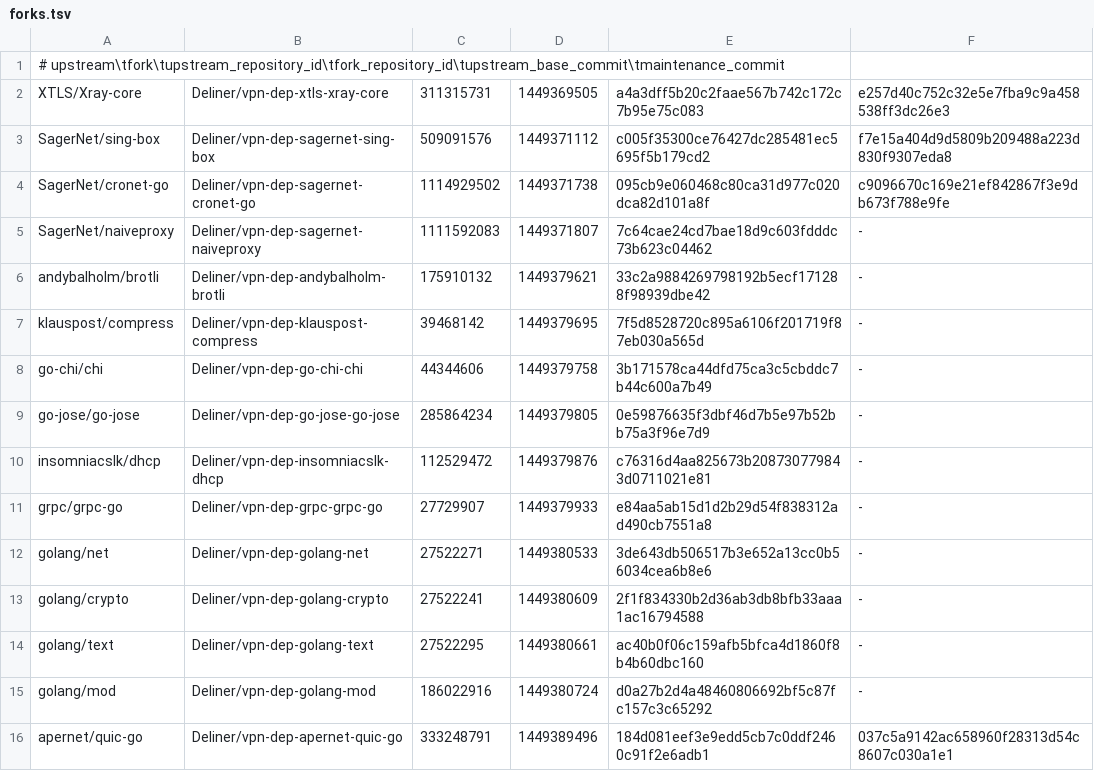
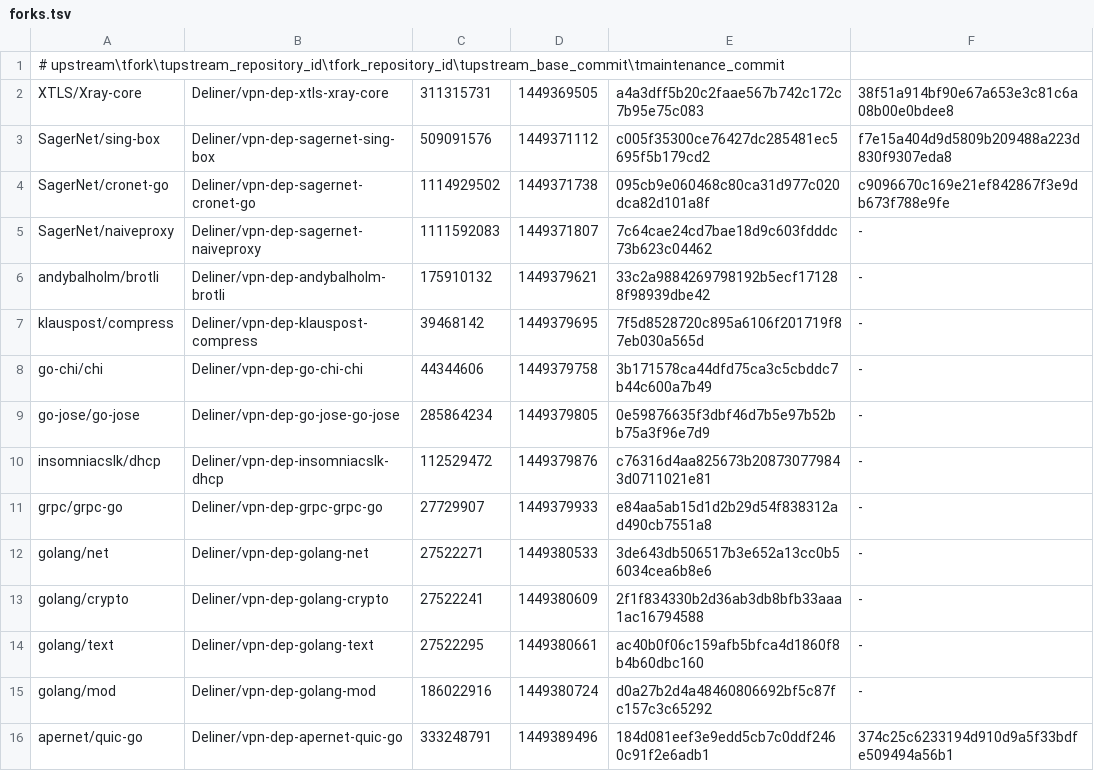
Before and after one commit to Deliner/vpn-dep-xtls-xray-core, a TSV file: acceptance/ops/dependencies/forks.tsv, drawn as a sheet.

Commit message:
Run native N-hop acceptance for 8de1851c5f7ce115d0c4d217cc083f93b4b7652a

```diff
--- a/acceptance/ops/dependencies/forks.tsv
+++ b/acceptance/ops/dependencies/forks.tsv
@@ -1,3 +1,3 @@
 # upstream\tfork\tupstream_repository_id\tfork_repository_id\tupstream_base_commit\tmaintenance_commit
-XTLS/Xray-core	Deliner/vpn-dep-xtls-xray-core	311315731	1449369505	a4a3dff5b20c2faae567b742c172c7b95e75c083	e257d40c752c32e5e7fba9c9a458538ff3dc26e3
+XTLS/Xray-core	Deliner/vpn-dep-xtls-xray-core	311315731	1449369505	a4a3dff5b20c2faae567b742c172c7b95e75c083	38f51a914bf90e67a653e3c81c6a08b00e0bdee8
 SagerNet/sing-box	Deliner/vpn-dep-sagernet-sing-box	509091576	1449371112	c005f35300ce76427dc285481ec5695f5b179cd2	f7e15a404d9d5809b209488a223d830f9307eda8
@@ -15,2 +15,2 @@ golang/text	Deliner/vpn-dep-golang-text	27522295	1449380661	ac40b0f06c159afb5bfc
 golang/mod	Deliner/vpn-dep-golang-mod	186022916	1449380724	d0a27b2d4a48460806692bf5c87fc157c3c65292	-
-apernet/quic-go	Deliner/vpn-dep-apernet-quic-go	333248791	1449389496	184d081eef3e9edd5cb7c0ddf2460c91f2e6adb1	037c5a9142ac658960f28313d54c8607c030a1e1
+apernet/quic-go	Deliner/vpn-dep-apernet-quic-go	333248791	1449389496	184d081eef3e9edd5cb7c0ddf2460c91f2e6adb1	374c25c6233194d910d9a5f33bdfe509494a56b1
```
Also changed, not shown: acceptance/ops/runtime/xray/source.tsv, 22 other files.
